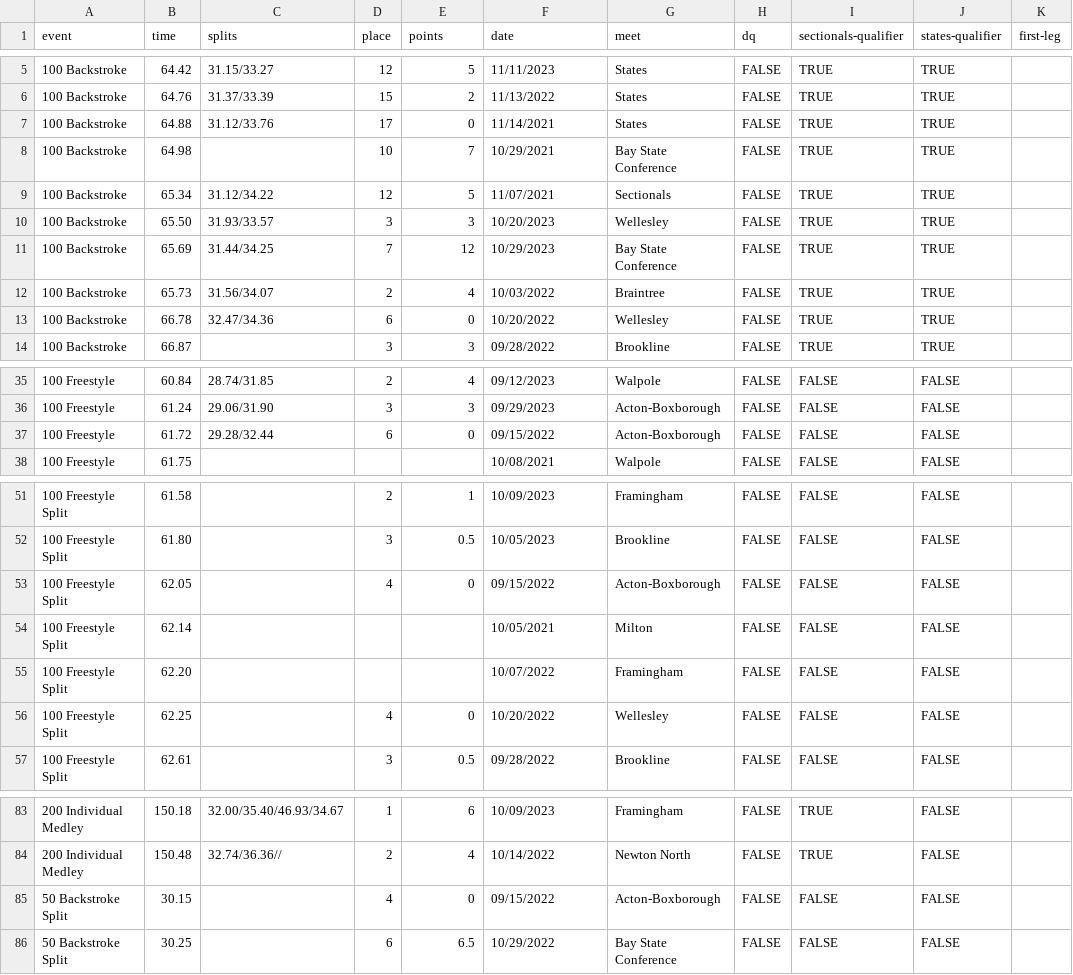
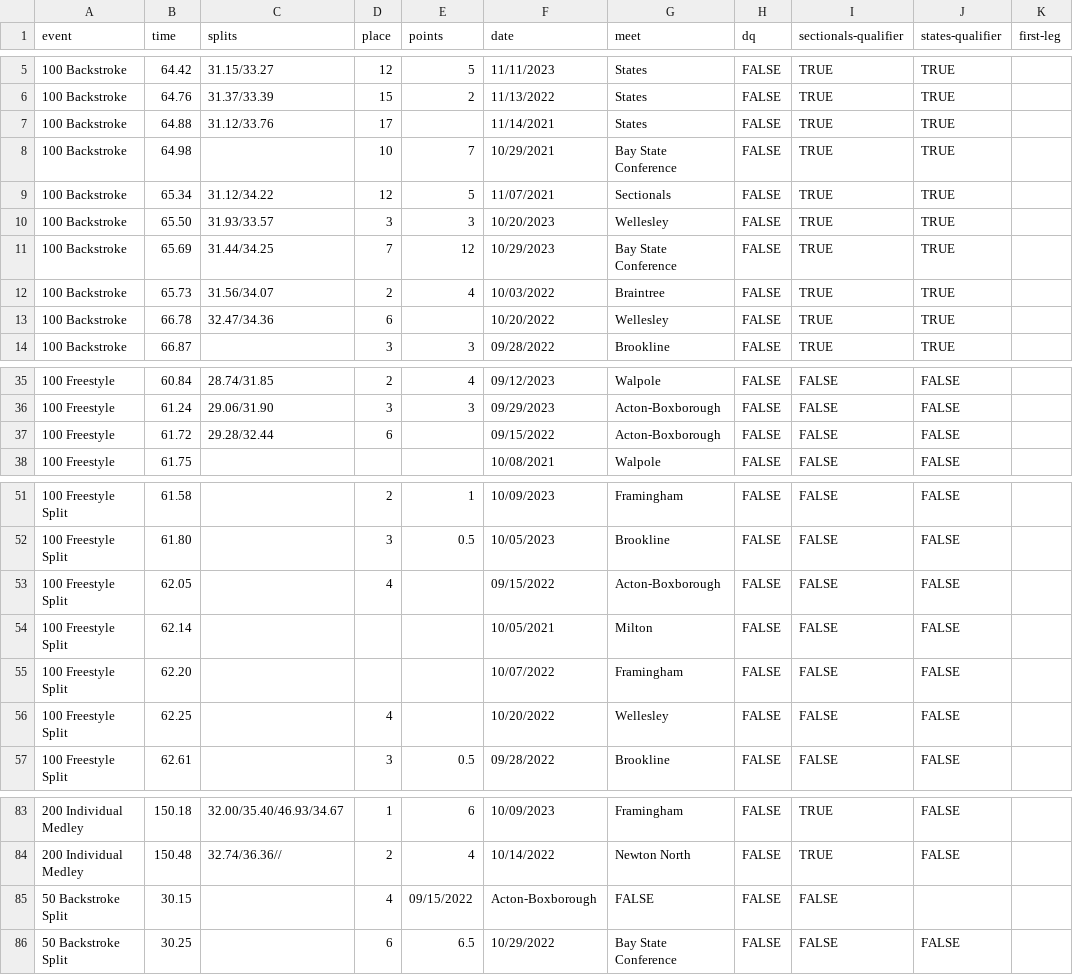
Before and after one commit to needhamswive/needhamswive.github.io, a TSV file: _data/high-school/girls/graduates/2024/swims/ori-fux.tsv, drawn as a sheet; only a part is shown, gaps mark what is left out; the diff covers the shown part only.

```diff
--- a/_data/high-school/girls/graduates/2024/swims/ori-fux.tsv
+++ b/_data/high-school/girls/graduates/2024/swims/ori-fux.tsv
@@ -6,3 +6,3 @@ event	time	splits	place	points	date	meet	dq	sectionals-qualifier	states-qualifie
 100 Backstroke	64.76	31.37/33.39	15	2	11/13/2022	States	FALSE	TRUE	TRUE
-100 Backstroke	64.88	31.12/33.76	17	0	11/14/2021	States	FALSE	TRUE	TRUE
+100 Backstroke	64.88	31.12/33.76	17		11/14/2021	States	FALSE	TRUE	TRUE
 100 Backstroke	64.98		10	7	10/29/2021	Bay State Conference	FALSE	TRUE	TRUE
@@ -12,3 +12,3 @@ event	time	splits	place	points	date	meet	dq	sectionals-qualifier	states-qualifie
 100 Backstroke	65.73	31.56/34.07	2	4	10/03/2022	Braintree	FALSE	TRUE	TRUE
-100 Backstroke	66.78	32.47/34.36	6	0	10/20/2022	Wellesley	FALSE	TRUE	TRUE
+100 Backstroke	66.78	32.47/34.36	6		10/20/2022	Wellesley	FALSE	TRUE	TRUE
 100 Backstroke	66.87		3	3	09/28/2022	Brookline	FALSE	TRUE	TRUE
@@ -36,3 +36,3 @@ event	time	splits	place	points	date	meet	dq	sectionals-qualifier	states-qualifie
 100 Freestyle	61.24	29.06/31.90	3	3	09/29/2023	Acton-Boxborough	FALSE	FALSE	FALSE
-100 Freestyle	61.72	29.28/32.44	6	0	09/15/2022	Acton-Boxborough	FALSE	FALSE	FALSE
+100 Freestyle	61.72	29.28/32.44	6		09/15/2022	Acton-Boxborough	FALSE	FALSE	FALSE
 100 Freestyle	61.75				10/08/2021	Walpole	FALSE	FALSE	FALSE
@@ -52,6 +52,6 @@ event	time	splits	place	points	date	meet	dq	sectionals-qualifier	states-qualifie
 100 Freestyle Split	61.80		3	0.5	10/05/2023	Brookline	FALSE	FALSE	FALSE
-100 Freestyle Split	62.05		4	0	09/15/2022	Acton-Boxborough	FALSE	FALSE	FALSE
+100 Freestyle Split	62.05		4		09/15/2022	Acton-Boxborough	FALSE	FALSE	FALSE
 100 Freestyle Split	62.14				10/05/2021	Milton	FALSE	FALSE	FALSE
 100 Freestyle Split	62.20				10/07/2022	Framingham	FALSE	FALSE	FALSE
-100 Freestyle Split	62.25		4	0	10/20/2022	Wellesley	FALSE	FALSE	FALSE
+100 Freestyle Split	62.25		4		10/20/2022	Wellesley	FALSE	FALSE	FALSE
 100 Freestyle Split	62.61		3	0.5	09/28/2022	Brookline	FALSE	FALSE	FALSE
@@ -84,3 +84,3 @@ event	time	splits	place	points	date	meet	dq	sectionals-qualifier	states-qualifie
 200 Individual Medley	150.48	32.74/36.36//	2	4	10/14/2022	Newton North	FALSE	TRUE	FALSE
-50 Backstroke Split	30.15		4	0	09/15/2022	Acton-Boxborough	FALSE	FALSE	FALSE
+50 Backstroke Split	30.15		4	09/15/2022	Acton-Boxborough	FALSE	FALSE	FALSE
 50 Backstroke Split	30.25		6	6.5	10/29/2022	Bay State Conference	FALSE	FALSE	FALSE
```
Also changed, not shown: 2 edited cells elsewhere in this file, _data/high-school/girls/graduates/2025/swims/emma-zhang.tsv, _data/high-school/girls/graduates/2025/swims/julia-rowe.tsv, 6 other files.
